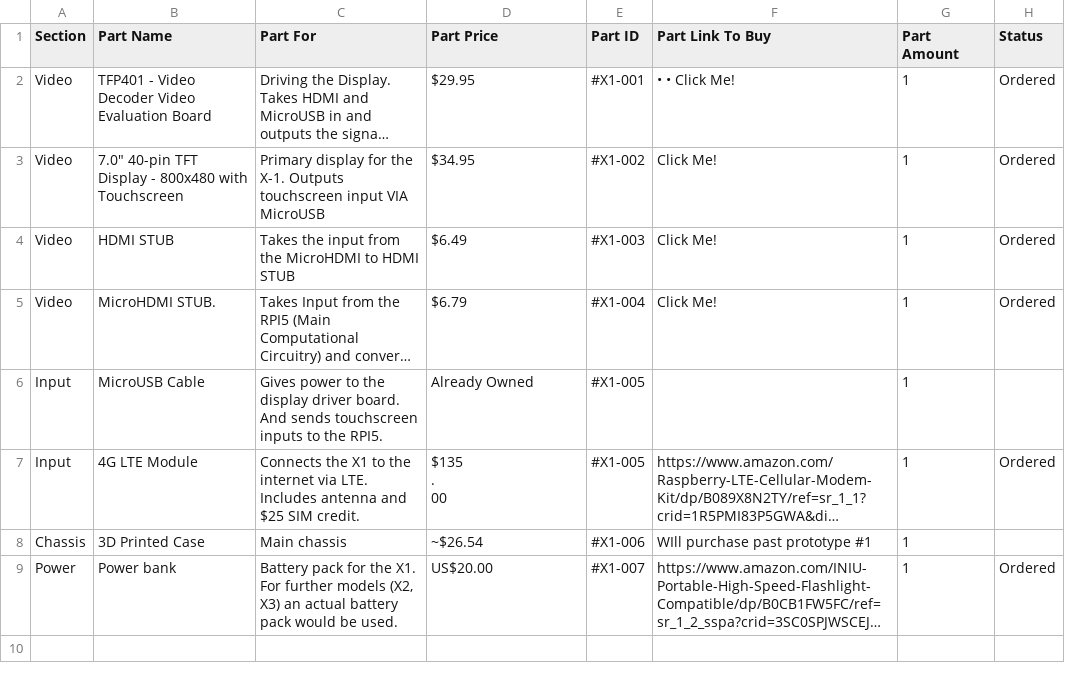
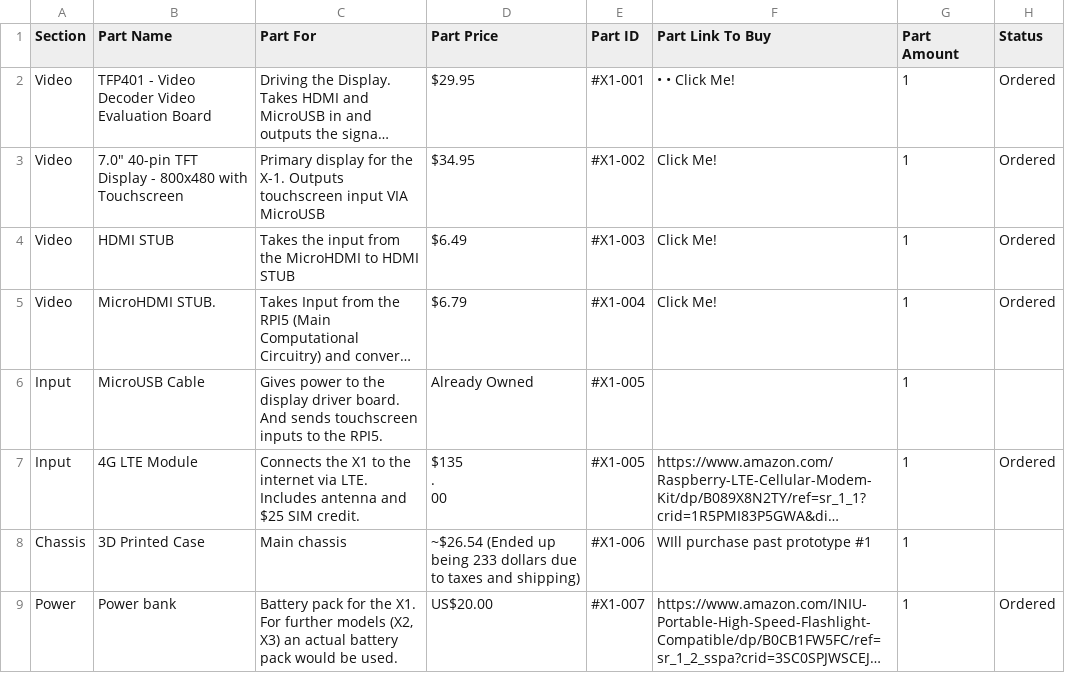
Before and after one commit to WyattBrashear/Aurora-X1-MCDDK, a CSV file: X-BOM.csv, drawn as a sheet; long unchanged cells end in …; the diff names each change by its address in the sheet, - before the commit and + after, or states it on an @@ line.

Commit message:
Modify X-BOM.csv with new product information
Updated product details and status for various components.

```diff
--- a/X-BOM.csv
+++ b/X-BOM.csv
-D8 (Part Price): ~$26.54
+D8 (Part Price): ~$26.54 (Ended up being 233 dollars due to taxes and shipping)
```
